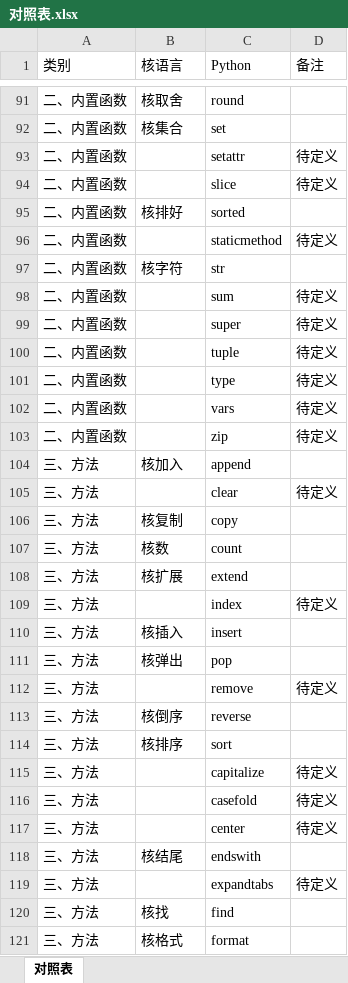
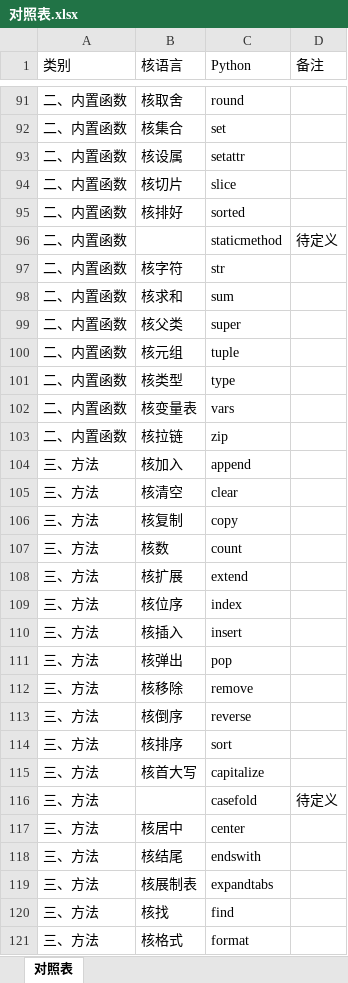
Before and after one commit to xiaohetaoo/he-language, an Excel workbook: 对照表.xlsx, sheet 对照表, drawn as a sheet; only a part is shown, gaps mark what is left out; values as stored, in another font and other column widths than the file's, no cell formats; the diff covers the shown part only; the diff names each change by its address in the sheet, - before the commit and + after, or states it on an @@ line.

```diff
--- a/对照表.xlsx (sheet 对照表)
+++ b/对照表.xlsx (sheet 对照表)
-B93 (核语言): (empty)
+B93 (核语言): 核设属
-D93:D94 (备注): 待定义
+D93:D94 (备注): (empty)
-B94 (核语言): (empty)
+B94 (核语言): 核切片
-B98 (核语言): (empty)
+B98 (核语言): 核求和
-D98:D103 (备注): 待定义
+D98:D103 (备注): (empty)
-B99 (核语言): (empty)
+B99 (核语言): 核父类
-B100 (核语言): (empty)
+B100 (核语言): 核元组
-B101 (核语言): (empty)
+B101 (核语言): 核类型
-B102 (核语言): (empty)
+B102 (核语言): 核变量表
-B103 (核语言): (empty)
+B103 (核语言): 核拉链
-B105 (核语言): (empty)
+B105 (核语言): 核清空
-D105 (备注): 待定义
+D105 (备注): (empty)
-B109 (核语言): (empty)
+B109 (核语言): 核位序
-D109 (备注): 待定义
+D109 (备注): (empty)
-B112 (核语言): (empty)
+B112 (核语言): 核移除
-D112 (备注): 待定义
+D112 (备注): (empty)
-B115 (核语言): (empty)
+B115 (核语言): 核首大写
-D115 (备注): 待定义
+D115 (备注): (empty)
-B117 (核语言): (empty)
+B117 (核语言): 核居中
-D117 (备注): 待定义
+D117 (备注): (empty)
-B119 (核语言): (empty)
+B119 (核语言): 核展制表
-D119 (备注): 待定义
+D119 (备注): (empty)
```
Also changed, not shown: 172 edited cells elsewhere in this sheet, cell formats, 4 other files.
